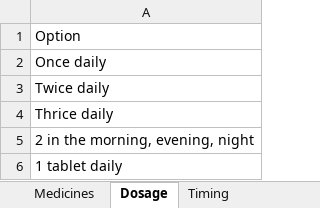
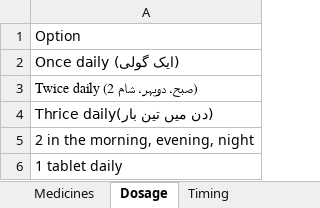
Before and after one commit to EmaanBashir/Clinic-Prescription-App, an Excel workbook: data/Prescription_Options.xlsx, sheet Dosage, drawn as a sheet; values as stored, in another font and other column widths than the file's, no borders; the diff names each change by its address in the sheet, - before the commit and + after, or states it on an @@ line.

```diff
--- a/data/Prescription_Options.xlsx (sheet Dosage)
+++ b/data/Prescription_Options.xlsx (sheet Dosage)
-A2: Once daily
+A2: Once daily (ایک گولی)
-A3: Twice daily
+A3: Twice daily (2 صبح، دوپہر، شام)
-A4: Thrice daily
+A4: Thrice daily(دن میں تین بار)
```
Also changed, not shown: sheet Timing, sheet Duration, 5 other files.
